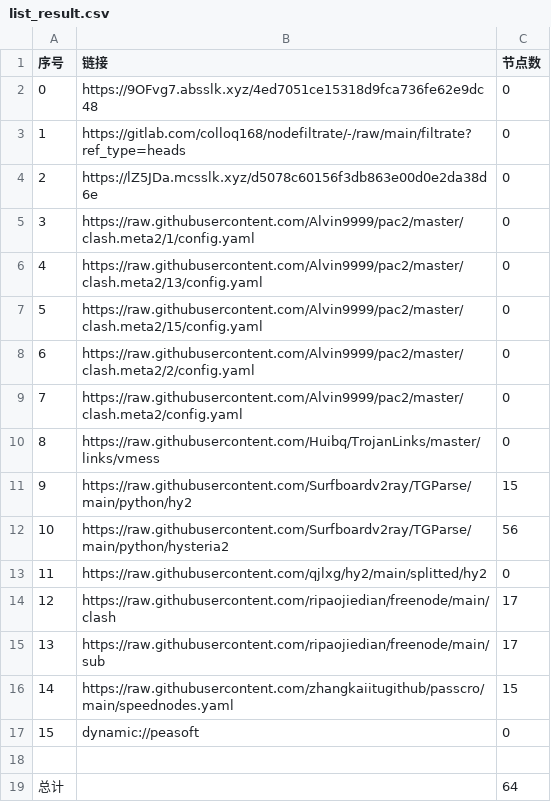
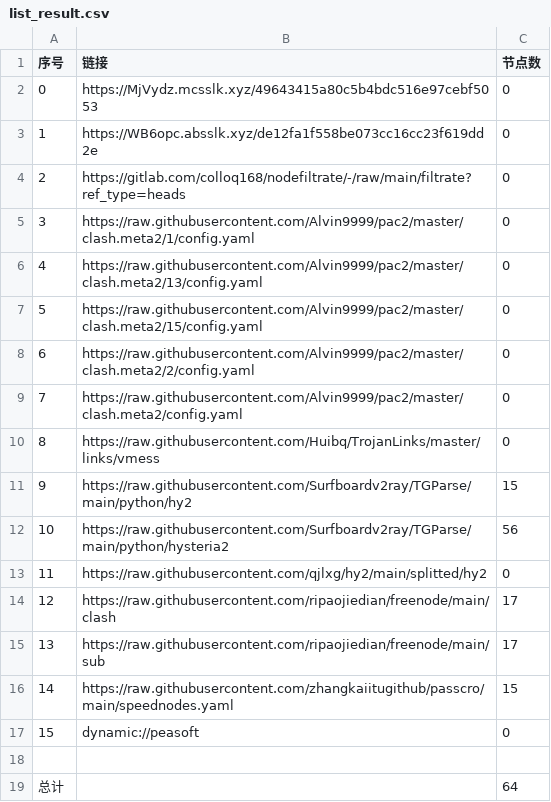
Before and after one commit to wjs-529/AutoMergePublicNodes, a CSV file: list_result.csv, drawn as a sheet.

```diff
--- a/list_result.csv
+++ b/list_result.csv
@@ -1,5 +1,5 @@
 序号,链接,节点数
-0,https://9OFvg7.absslk.xyz/4ed7051ce15318d9fca736fe62e9dc48,0
-1,https://gitlab.com/colloq168/nodefiltrate/-/raw/main/filtrate?ref_type=heads,0
-2,https://lZ5JDa.mcsslk.xyz/d5078c60156f3db863e00d0e2da38d6e,0
+0,https://MjVydz.mcsslk.xyz/49643415a80c5b4bdc516e97cebf5053,0
+1,https://WB6opc.absslk.xyz/de12fa1f558be073cc16cc23f619dd2e,0
+2,https://gitlab.com/colloq168/nodefiltrate/-/raw/main/filtrate?ref_type=heads,0
 3,https://raw.githubusercontent.com/Alvin9999/pac2/master/clash.meta2/1/config.yaml,0
```
Also changed, not shown: 3 other files.
